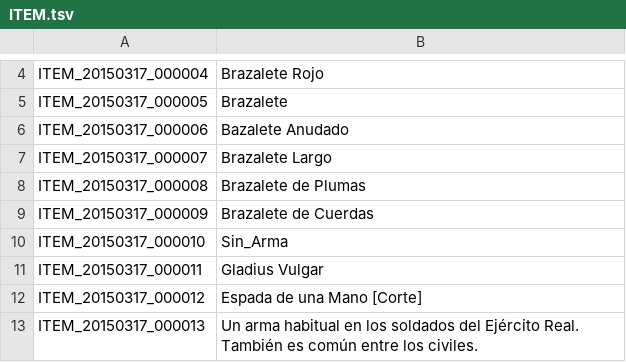
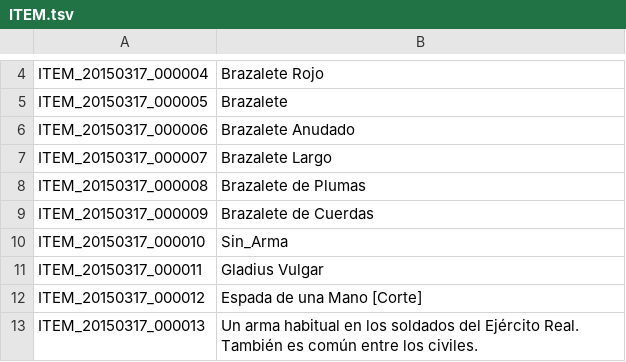
Before and after one commit to TreeOfSavior-Spanish/Spanish-Patch, a TSV file: Spanish/ITEM.tsv, drawn as a sheet; only a part is shown, gaps mark what is left out.

Commit message:
Brazalete corregido.

```diff
--- a/Spanish/ITEM.tsv
+++ b/Spanish/ITEM.tsv
@@ -5,3 +5,3 @@ ITEM_20150317_000004	Brazalete Rojo
 ITEM_20150317_000005	Brazalete
-ITEM_20150317_000006	Bazalete Anudado
+ITEM_20150317_000006	Brazalete Anudado
 ITEM_20150317_000007	Brazalete Largo
```
